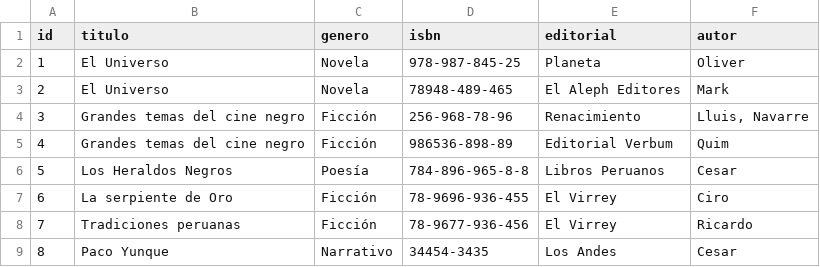
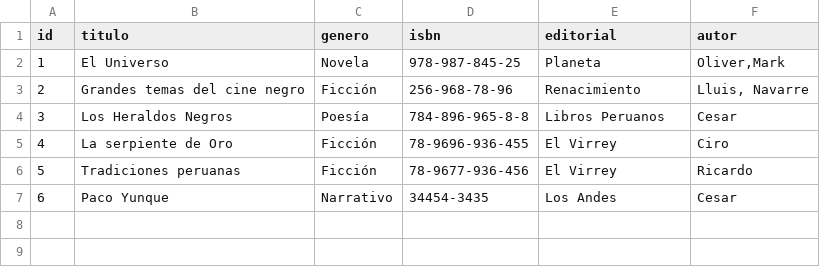
Before and after one commit to HenryCCoillo/Proyecto_SU01, a CSV file: Tarea 1/Libros.csv, drawn as a sheet; removed rows and columns are numbered as before the commit, all else as after; the diff names each change by its address in the sheet, - before the commit and + after, or states it on an @@ line.

Commit message:
update data csv

```diff
--- a/Tarea 1/Libros.csv
+++ b/Tarea 1/Libros.csv
-F2 (autor): Oliver
+F2 (autor): Oliver,Mark
-row 3: 2 | El Universo | Novela | 78948-489-465 | El Aleph Editores | Mark
@@ column A (id) renumbered from row 3 down @@
-row 5: 4 | Grandes temas del cine negro | Ficción | 986536-898-89 | Editorial Verbum | Quim
```
